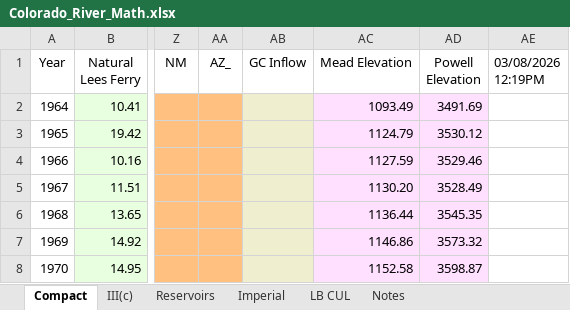
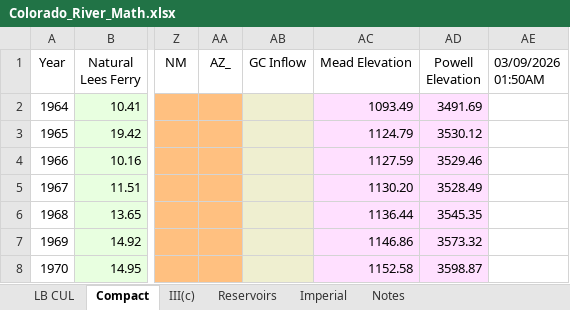
Before and after one commit to EdMillard/riverwar, an Excel workbook: excel/Colorado_River_Math.xlsx, sheet Compact, drawn as a sheet; only a part is shown, gaps mark what is left out; values as stored, in another font and other column widths than the file's, no borders; the diff names each change by its address in the sheet, - before the commit and + after, or states it on an @@ line.

```diff
--- a/excel/Colorado_River_Math.xlsx (sheet Compact)
+++ b/excel/Colorado_River_Math.xlsx (sheet Compact)
@@ sheet tab order changed: LB CUL | Compact | III(c) | Reservoirs | Imperial | Notes @@
-AE1: 03/08/2026 12:19PM
+AE1: 03/09/2026 01:50AM
```
Also changed, not shown: sheet LB CUL, 7 other files.
